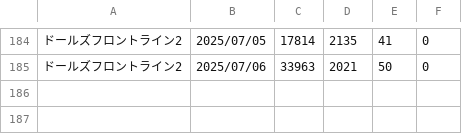
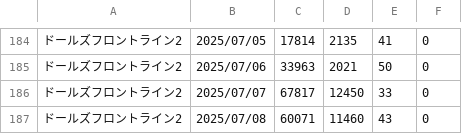
Before and after one commit to iwakiridrcm/youtube-find, a CSV file: girlsfrontline2exilium/girlsfrontline2exilium.csv, drawn as a sheet; only a part is shown, gaps mark what is left out; the diff names each change by its address in the sheet, - before the commit and + after, or states it on an @@ line.

```diff
--- a/girlsfrontline2exilium/girlsfrontline2exilium.csv
+++ b/girlsfrontline2exilium/girlsfrontline2exilium.csv
+row 186: ドールズフロントライン2 | 2025/07/07 | 67817 | 12450 | 33 | 0
+row 187: ドールズフロントライン2 | 2025/07/08 | 60071 | 11460 | 43 | 0
```
Also changed, not shown: gakumasu/gakumasu.csv, ggeneration/ggeneration.csv, 13 other files.
